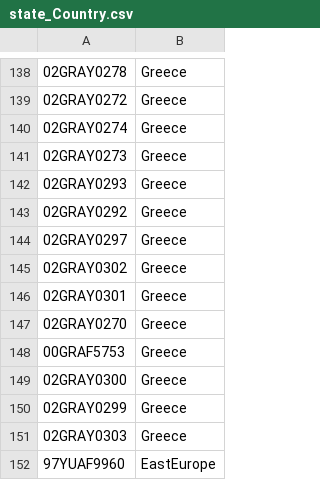
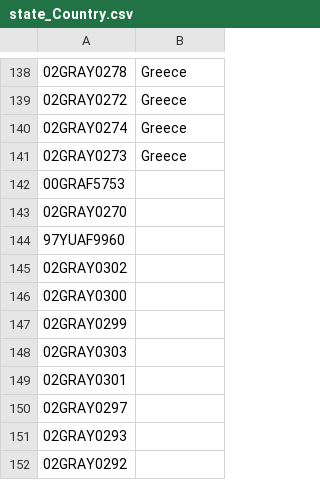
Before and after one commit to evolbioinfo/cytopast, a CSV file: examples/Albania/data/state_Country.csv, drawn as a sheet; only a part is shown, gaps mark what is left out.

Commit message:
fixed root branch len

```diff
--- a/examples/Albania/data/state_Country.csv
+++ b/examples/Albania/data/state_Country.csv
@@ -141,12 +141,12 @@
 02GRAY0273,Greece
-02GRAY0293,Greece
-02GRAY0292,Greece
-02GRAY0297,Greece
-02GRAY0302,Greece
-02GRAY0301,Greece
-02GRAY0270,Greece
-00GRAF5753,Greece
-02GRAY0300,Greece
-02GRAY0299,Greece
-02GRAY0303,Greece
-97YUAF9960,EastEurope
+00GRAF5753,
+02GRAY0270,
+97YUAF9960,
+02GRAY0302,
+02GRAY0300,
+02GRAY0299,
+02GRAY0303,
+02GRAY0301,
+02GRAY0297,
+02GRAY0293,
+02GRAY0292,
```
